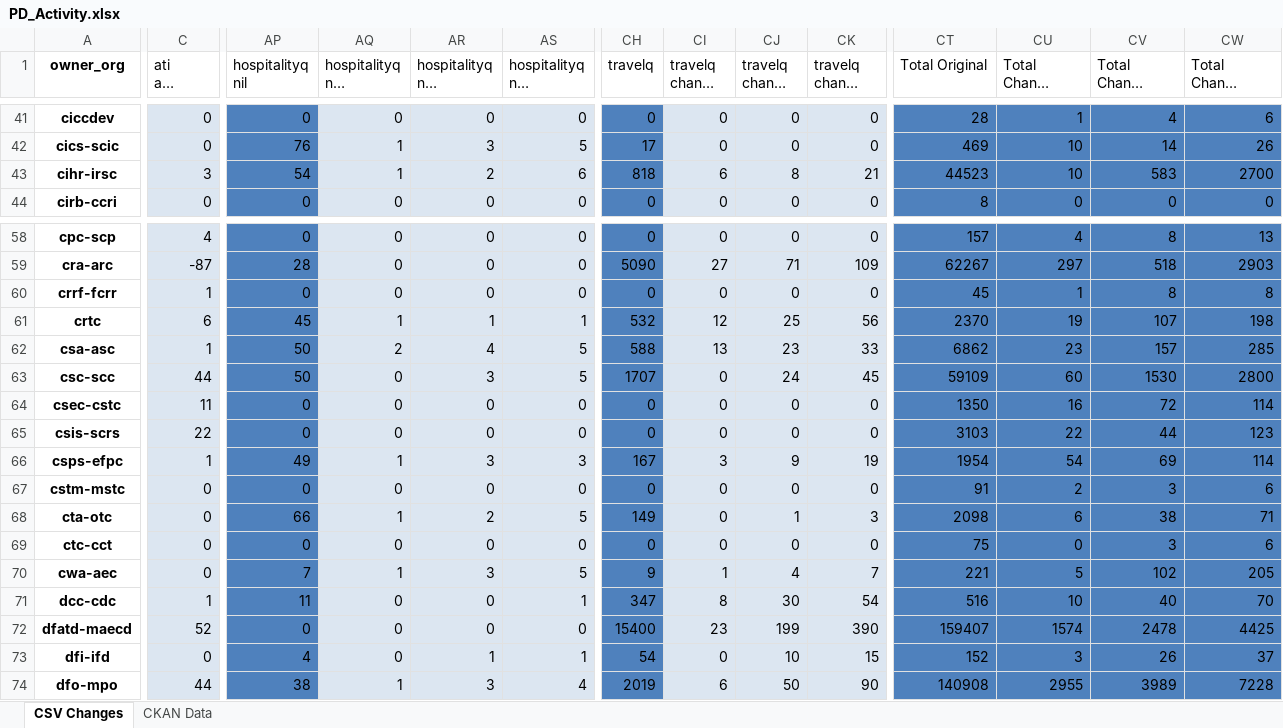
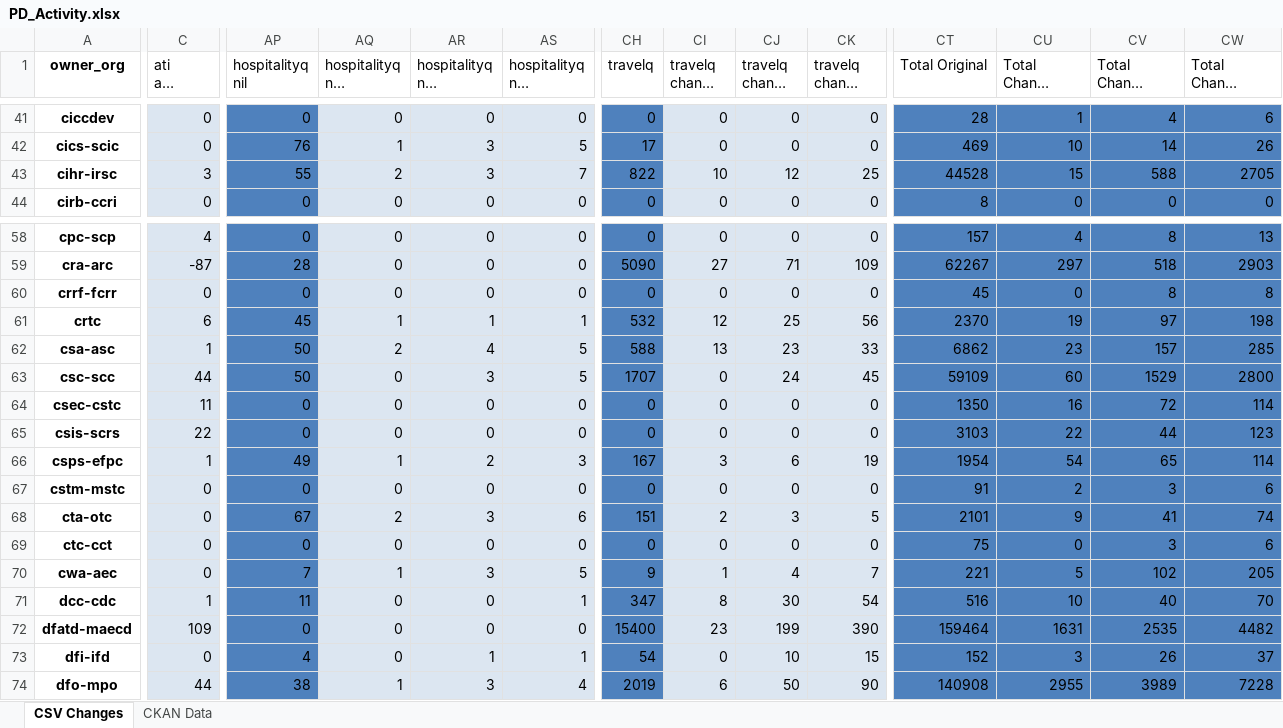
Before and after one commit to open-data/analytics-corporate-reporting, an Excel workbook: PD_CHANGES_RPT/PD_Activity.xlsx, sheet CSV Changes, drawn as a sheet; only a part is shown, gaps mark what is left out; long unchanged cells end in …; values as stored, in another font and other column widths than the file's, no borders; the diff covers the shown part only; the diff names each change by its address in the sheet, - before the commit and + after, or states it on an @@ line.

```diff
--- a/PD_CHANGES_RPT/PD_Activity.xlsx (sheet CSV Changes)
+++ b/PD_CHANGES_RPT/PD_Activity.xlsx (sheet CSV Changes)
-AP43 (hospitalityq nil): 54
+AP43 (hospitalityq nil): 55
-AQ43 (hospitalityq nil change 30-days): 1
+AQ43 (hospitalityq nil change 30-days): 2
-AR43 (hospitalityq nil change 90-days): 2
+AR43 (hospitalityq nil change 90-days): 3
-AS43 (hospitalityq nil change 6-months): 6
+AS43 (hospitalityq nil change 6-months): 7
-CH43 (travelq): 818
+CH43 (travelq): 822
-CI43 (travelq change 30-days): 6
+CI43 (travelq change 30-days): 10
-CJ43 (travelq change 90-days): 8
+CJ43 (travelq change 90-days): 12
-CK43 (travelq change 6-months): 21
+CK43 (travelq change 6-months): 25
-CT43 (Total Original): 44523
+CT43 (Total Original): 44528
-CU43 (Total Change 30-days): 10
+CU43 (Total Change 30-days): 15
-CV43 (Total Change 90-days): 583
+CV43 (Total Change 90-days): 588
-CW43 (Total Change 6-months): 2700
+CW43 (Total Change 6-months): 2705
-C60 (ati all change 30-days): 1
+C60 (ati all change 30-days): 0
-CU60 (Total Change 30-days): 1
+CU60 (Total Change 30-days): 0
-CV61 (Total Change 90-days): 107
+CV61 (Total Change 90-days): 97
-CV63 (Total Change 90-days): 1530
+CV63 (Total Change 90-days): 1529
-AR66 (hospitalityq nil change 90-days): 3
+AR66 (hospitalityq nil change 90-days): 2
-CJ66 (travelq change 90-days): 9
+CJ66 (travelq change 90-days): 6
-CV66 (Total Change 90-days): 69
+CV66 (Total Change 90-days): 65
-AP68 (hospitalityq nil): 66
+AP68 (hospitalityq nil): 67
-AQ68 (hospitalityq nil change 30-days): 1
+AQ68 (hospitalityq nil change 30-days): 2
-AR68 (hospitalityq nil change 90-days): 2
+AR68 (hospitalityq nil change 90-days): 3
-AS68 (hospitalityq nil change 6-months): 5
+AS68 (hospitalityq nil change 6-months): 6
-CH68 (travelq): 149
+CH68 (travelq): 151
-CI68 (travelq change 30-days): 0
+CI68 (travelq change 30-days): 2
-CJ68 (travelq change 90-days): 1
+CJ68 (travelq change 90-days): 3
-CK68 (travelq change 6-months): 3
+CK68 (travelq change 6-months): 5
-CT68 (Total Original): 2098
+CT68 (Total Original): 2101
-CU68 (Total Change 30-days): 6
+CU68 (Total Change 30-days): 9
-CV68 (Total Change 90-days): 38
+CV68 (Total Change 90-days): 41
-CW68 (Total Change 6-months): 71
+CW68 (Total Change 6-months): 74
-C72 (ati all change 30-days): 52
+C72 (ati all change 30-days): 109
-CT72 (Total Original): 159407
+CT72 (Total Original): 159464
-CU72 (Total Change 30-days): 1574
+CU72 (Total Change 30-days): 1631
-CV72 (Total Change 90-days): 2478
+CV72 (Total Change 90-days): 2535
-CW72 (Total Change 6-months): 4425
+CW72 (Total Change 6-months): 4482
```
Also changed, not shown: 214 edited cells elsewhere in this sheet, sheet CKAN Data, 2 other files.
